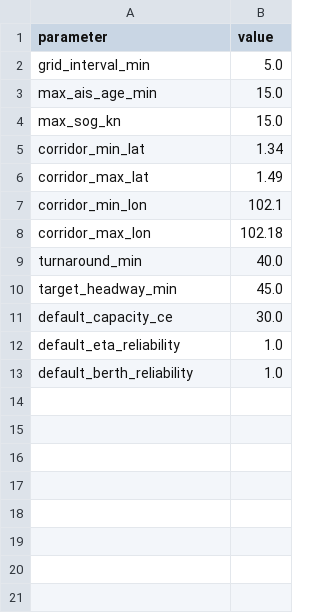
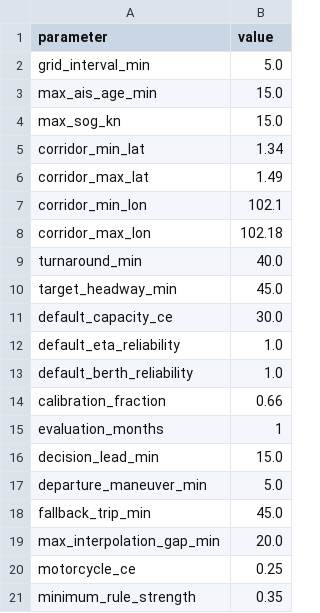
Before and after one commit to yanto-mashardi/MFAR_Modular_Colab_Pipeline, a CSV file: config/pipeline_parameters.csv, drawn as a sheet; the diff names each change by its address in the sheet, - before the commit and + after, or states it on an @@ line.

```diff
--- a/config/pipeline_parameters.csv
+++ b/config/pipeline_parameters.csv
+row 14: calibration_fraction | 0.66
+row 15: evaluation_months | 1
+row 16: decision_lead_min | 15.0
+row 17: departure_maneuver_min | 5.0
+row 18: fallback_trip_min | 45.0
+row 19: max_interpolation_gap_min | 20.0
+row 20: motorcycle_ce | 0.25
+row 21: minimum_rule_strength | 0.35
```
Also changed, not shown: config/fuzzy_rules.csv, config/membership_parameters.csv, 16 other files.
